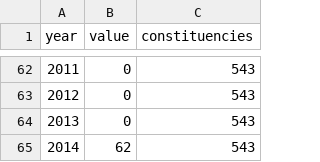
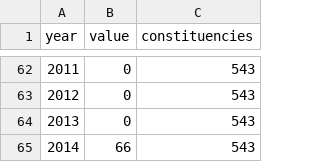
Before and after one commit to bkamapantula/bkamapantula.github.io, a CSV file: ed/national11.csv, drawn as a sheet; only a part is shown, gaps mark what is left out.

Commit message:
Viz directory
test directory for tableau viz

```diff
--- a/ed/national11.csv
+++ b/ed/national11.csv
@@ -64,2 +64,2 @@ year,value,constituencies
 2013,0,543
-2014,62,543
+2014,66,543
```
Also changed, not shown: 5 other files.
